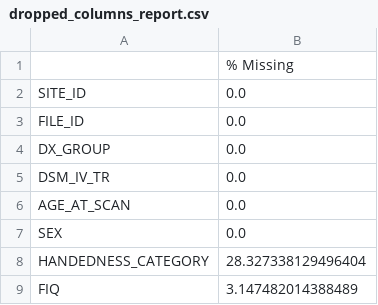
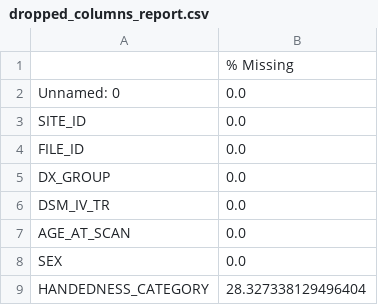
Before and after one commit to MateusFerroAntunesdeOliveira/quantum-machine-learning, a CSV file: data/output/dropped_columns_report.csv, drawn as a sheet; only a part is shown; the shorter side is filled out with more unchanged rows.

Commit message:
chore: add unnamed column to be used later as the unique identifier

```diff
--- a/data/output/dropped_columns_report.csv
+++ b/data/output/dropped_columns_report.csv
@@ -1,2 +1,3 @@
 ,% Missing
+Unnamed: 0,0.0
 SITE_ID,0.0
```
Also changed, not shown: 1 other file.
